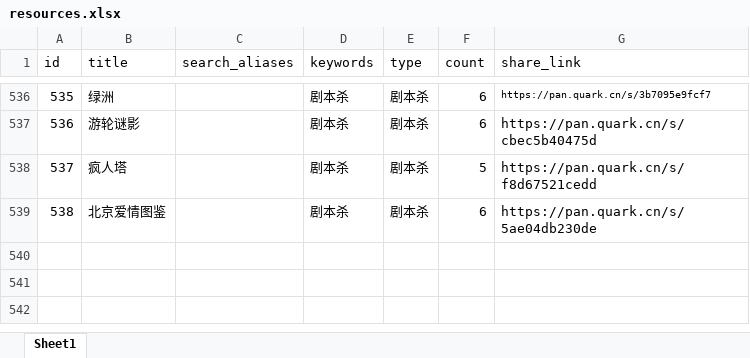
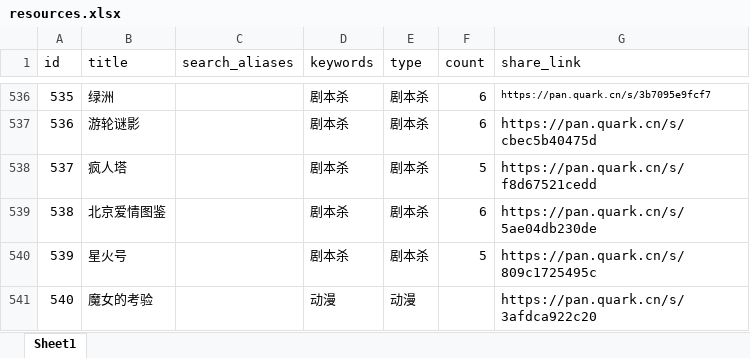
Before and after one commit to weiyingjun122/quark-dynamic, an Excel workbook: resources.xlsx, sheet Sheet1, drawn as a sheet; only a part is shown, gaps mark what is left out; values as stored, in another font and other column widths than the file's, no borders; the diff names each change by its address in the sheet, - before the commit and + after, or states it on an @@ line.

```diff
--- a/resources.xlsx (sheet Sheet1)
+++ b/resources.xlsx (sheet Sheet1)
+row 540: 539 | 星火号 |  | 剧本杀 | 剧本杀 | 5 | https://pan.quark.cn/s/809c1725495c
+row 541: 540 | 魔女的考验 |  | 动漫 | 动漫 |  | https://pan.quark.cn/s/3afdca922c20
```
Also changed, not shown: update.xlsx, 1 other file.
